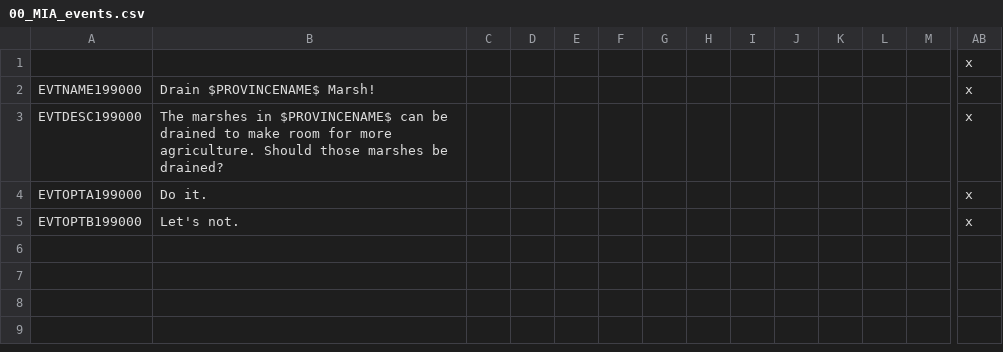
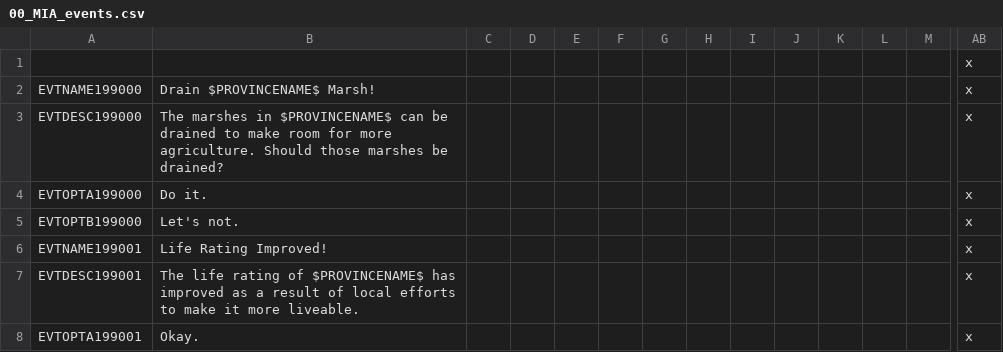
Before and after one commit to sordgren/MIA, a CSV file: localisation/00_MIA_events.csv, drawn as a sheet; only a part is shown, gaps mark what is left out; rows hold the shown columns only; the diff names each change by its address in the sheet, - before the commit and + after, or states it on an @@ line.

Commit message:
Added an event that improves life rating in provinces.

```diff
--- a/localisation/00_MIA_events.csv
+++ b/localisation/00_MIA_events.csv
+row 6: EVTNAME199001 | Life Rating Improved! |  |  |  |  |  |  |  |  |  |  |  | x
+row 7: EVTDESC199001 | The life rating of $PROVINCENAME$ has improved as a result of local efforts to make it more liveable. |  |  |  |  |  |  |  |  |  |  |  | x
+row 8: EVTOPTA199001 | Okay. |  |  |  |  |  |  |  |  |  |  |  | x
```
Also changed, not shown: 1 other file.
